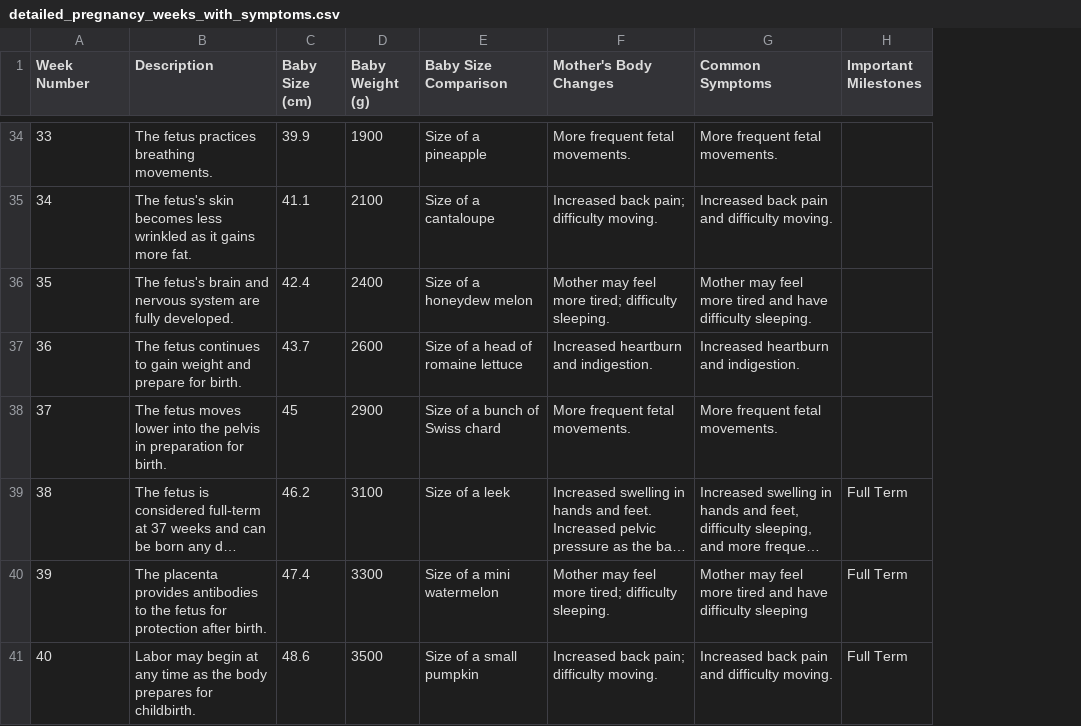
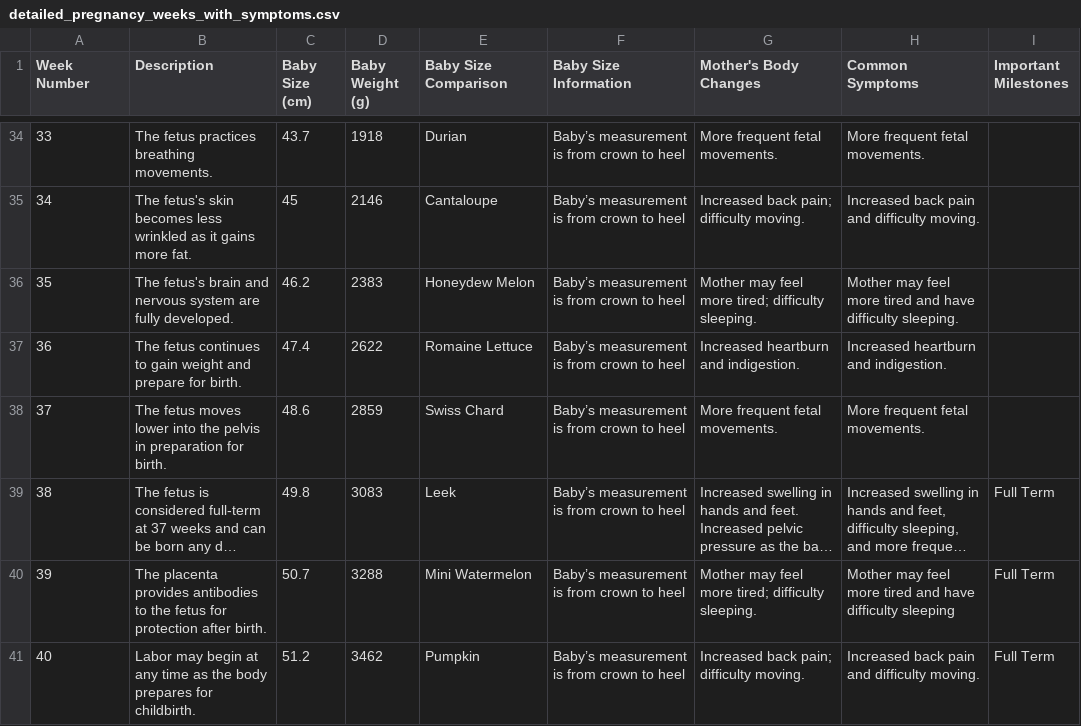
Before and after one commit to NFI-Chase/Utilities, a CSV file: resources/detailed_pregnancy_weeks_with_symptoms.csv, drawn as a sheet; only a part is shown, gaps mark what is left out; long unchanged cells end in …; the diff covers the shown part only; the diff names each change by its address in the sheet, - before the commit and + after, or states it on an @@ line.

```diff
--- a/resources/detailed_pregnancy_weeks_with_symptoms.csv
+++ b/resources/detailed_pregnancy_weeks_with_symptoms.csv
+column F (Baby Size Information), rows 34-41: all Baby’s measurement is from crown to heel
-C34 (Baby Size (cm)): 39.9
+C34 (Baby Size (cm)): 43.7
-D34 (Baby Weight (g)): 1900
+D34 (Baby Weight (g)): 1918
-E34 (Baby Size Comparison): Size of a pineapple
+E34 (Baby Size Comparison): Durian
-C35 (Baby Size (cm)): 41.1
+C35 (Baby Size (cm)): 45
-D35 (Baby Weight (g)): 2100
+D35 (Baby Weight (g)): 2146
-E35 (Baby Size Comparison): Size of a cantaloupe
+E35 (Baby Size Comparison): Cantaloupe
-C36 (Baby Size (cm)): 42.4
+C36 (Baby Size (cm)): 46.2
-D36 (Baby Weight (g)): 2400
+D36 (Baby Weight (g)): 2383
-E36 (Baby Size Comparison): Size of a honeydew melon
+E36 (Baby Size Comparison): Honeydew Melon
-C37 (Baby Size (cm)): 43.7
+C37 (Baby Size (cm)): 47.4
-D37 (Baby Weight (g)): 2600
+D37 (Baby Weight (g)): 2622
-E37 (Baby Size Comparison): Size of a head of romaine lettuce
+E37 (Baby Size Comparison): Romaine Lettuce
-C38 (Baby Size (cm)): 45
+C38 (Baby Size (cm)): 48.6
-D38 (Baby Weight (g)): 2900
+D38 (Baby Weight (g)): 2859
-E38 (Baby Size Comparison): Size of a bunch of Swiss chard
+E38 (Baby Size Comparison): Swiss Chard
-C39 (Baby Size (cm)): 46.2
+C39 (Baby Size (cm)): 49.8
-D39 (Baby Weight (g)): 3100
+D39 (Baby Weight (g)): 3083
-E39 (Baby Size Comparison): Size of a leek
+E39 (Baby Size Comparison): Leek
-C40 (Baby Size (cm)): 47.4
+C40 (Baby Size (cm)): 50.7
-D40 (Baby Weight (g)): 3300
+D40 (Baby Weight (g)): 3288
-E40 (Baby Size Comparison): Size of a mini watermelon
+E40 (Baby Size Comparison): Mini Watermelon
-C41 (Baby Size (cm)): 48.6
+C41 (Baby Size (cm)): 51.2
-D41 (Baby Weight (g)): 3500
+D41 (Baby Weight (g)): 3462
-E41 (Baby Size Comparison): Size of a small pumpkin
+E41 (Baby Size Comparison): Pumpkin
```
Also changed, not shown: 63 edited cells elsewhere in this file.
